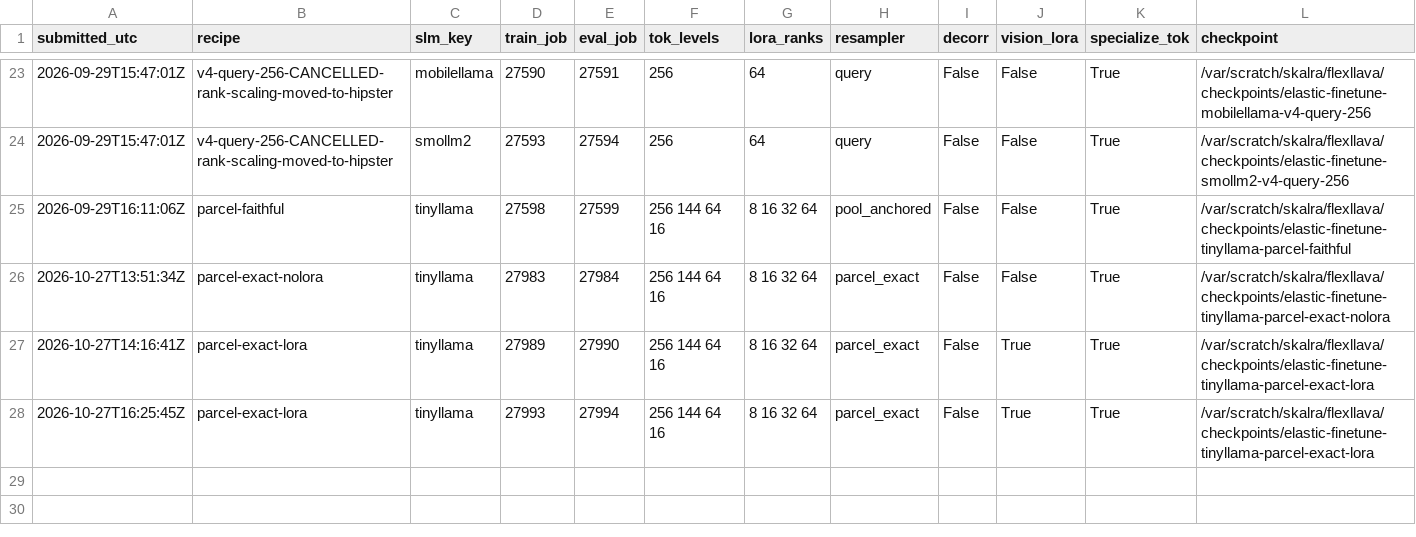
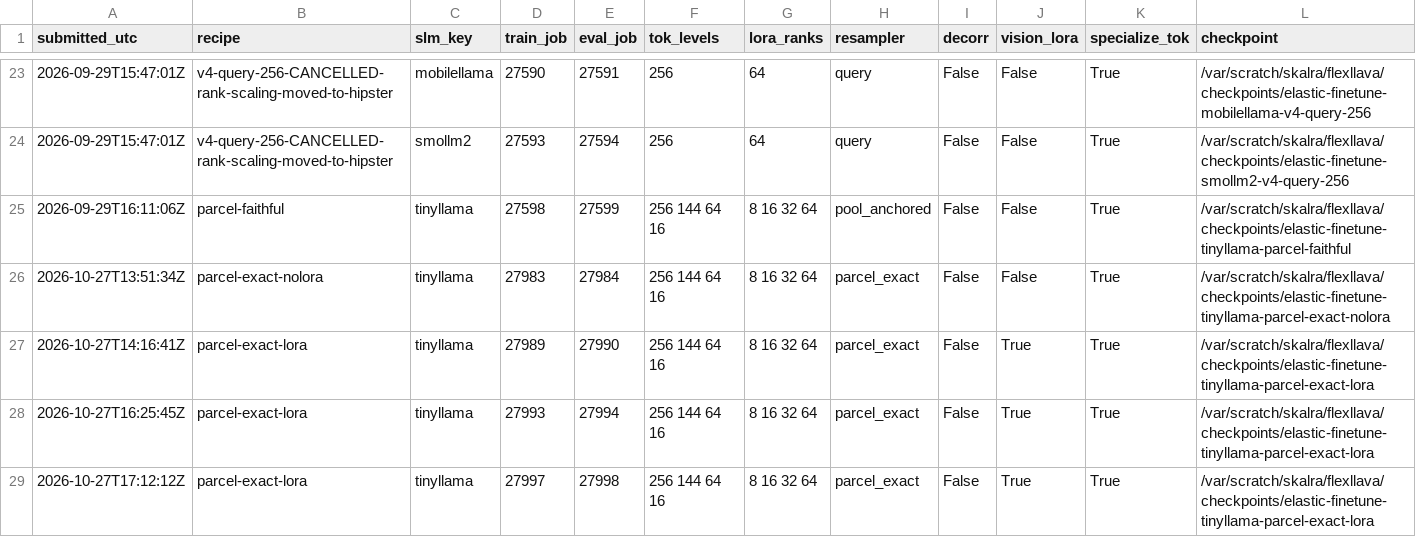
Before and after one commit to sudaksh14/FlexLLaVA, a TSV file: docs/SUBMITTED_RUNS.tsv, drawn as a sheet; only a part is shown, gaps mark what is left out; the diff names each change by its address in the sheet, - before the commit and + after, or states it on an @@ line.

```diff
--- a/docs/SUBMITTED_RUNS.tsv
+++ b/docs/SUBMITTED_RUNS.tsv
+row 29: 2026-10-27T17:12:12Z | parcel-exact-lora | tinyllama | 27997 | 27998 | 256 144 64 16 | 8 16 32 64 | parcel_exact | False | True | True | /var/scratch/skalra/flexllava/checkpoints/elastic-finetune-tinyllama-parcel-exact-lora
```
Also changed, not shown: results/hipster_eval_summary.csv, 1 other file.
